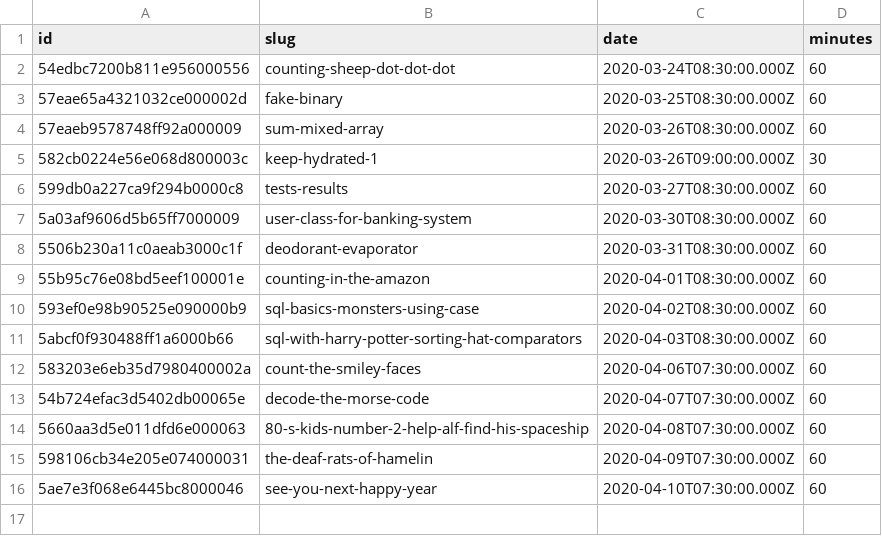
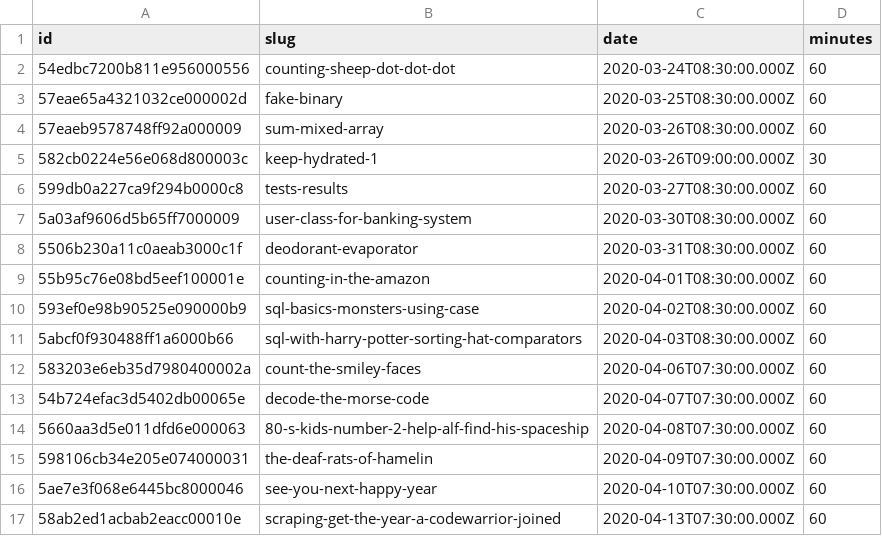
Before and after one commit to agalvezcorell/codewars-kata-student-correction-ih, a CSV file: input/katas.csv, drawn as a sheet.

```diff
--- a/input/katas.csv
+++ b/input/katas.csv
@@ -16 +16,2 @@ id,slug,date,minutes
 5ae7e3f068e6445bc8000046,see-you-next-happy-year,2020-04-10T07:30:00.000Z,60
+58ab2ed1acbab2eacc00010e,scraping-get-the-year-a-codewarrior-joined,2020-04-13T07:30:00.000Z,60
```
Also changed, not shown: input/students.csv, output/output.csv, 1 other file.
